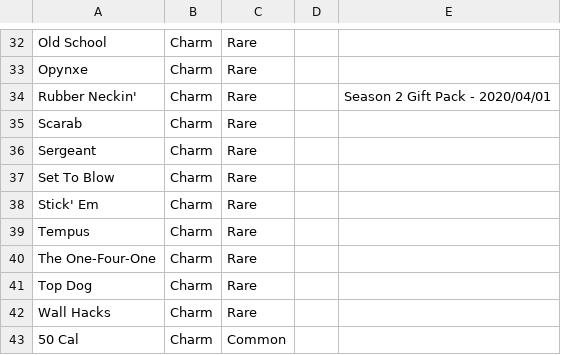
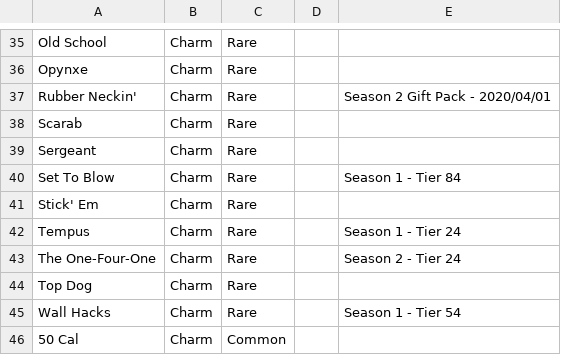
Before and after one commit to cncplyr/datasets-games, a CSV file: ps4/call-of-duty-modern-warfare/collectables.csv, drawn as a sheet; only a part is shown, gaps mark what is left out; the diff covers the shown part only.

```diff
--- a/ps4/call-of-duty-modern-warfare/collectables.csv
+++ b/ps4/call-of-duty-modern-warfare/collectables.csv
@@ -36,8 +39,8 @@ Scarab,Charm,Rare,,
 Sergeant,Charm,Rare,,
-Set To Blow,Charm,Rare,,
+Set To Blow,Charm,Rare,,Season 1 - Tier 84
 Stick' Em,Charm,Rare,,
-Tempus,Charm,Rare,,
-The One-Four-One,Charm,Rare,,
+Tempus,Charm,Rare,,Season 1 - Tier 24
+The One-Four-One,Charm,Rare,,Season 2 - Tier 24
 Top Dog,Charm,Rare,,
-Wall Hacks,Charm,Rare,,
+Wall Hacks,Charm,Rare,,Season 1 - Tier 54
 50 Cal,Charm,Common,,
```
Also changed, not shown: 4 added rows and 15 edited cells elsewhere in this file.
